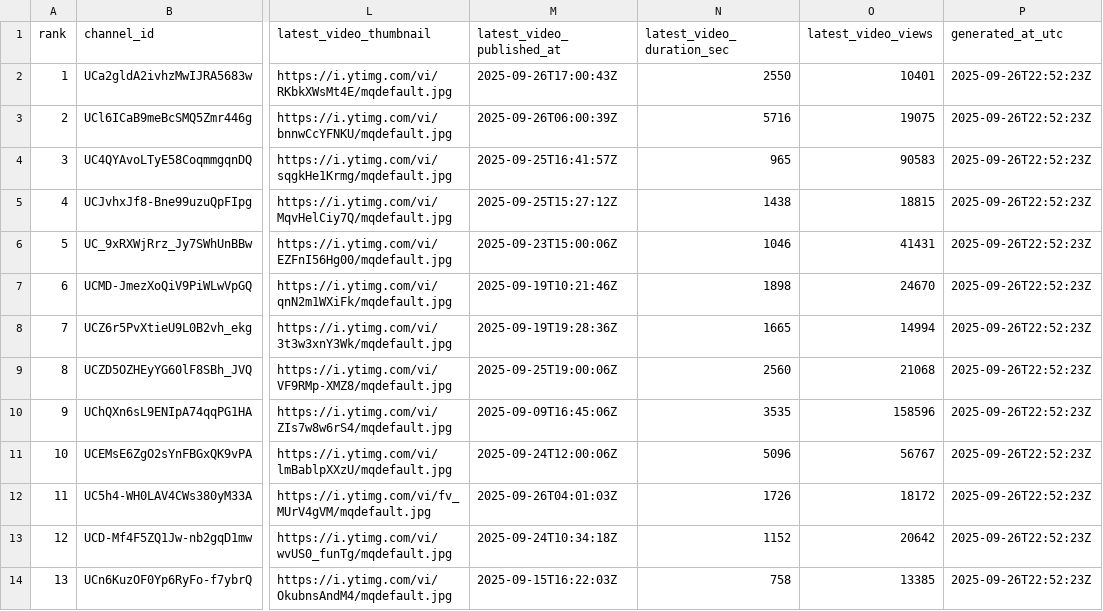
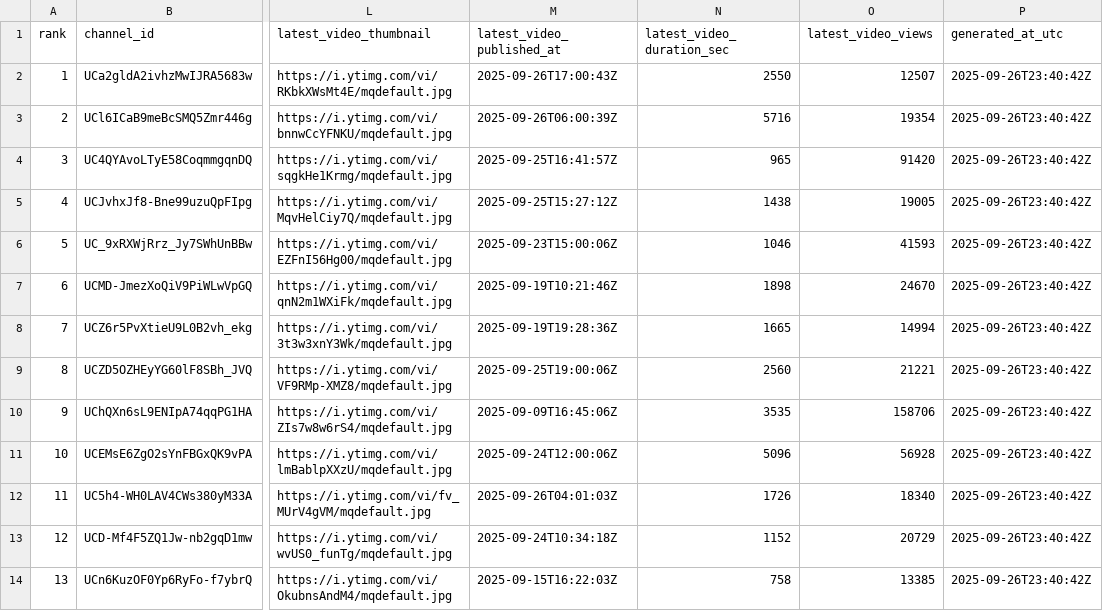
Before and after one commit to stmonitoring2/ke-top500-copy, a CSV file: public/top500_ranked.csv, drawn as a sheet; only a part is shown, gaps mark what is left out; the diff covers the shown part only; the diff names each change by its address in the sheet, - before the commit and + after, or states it on an @@ line.

```diff
--- a/public/top500_ranked.csv
+++ b/public/top500_ranked.csv
-O2 (latest_video_views): 10401
+O2 (latest_video_views): 12507
-P2:P14 (generated_at_utc): 2025-09-26T22:52:23Z
+P2:P14 (generated_at_utc): 2025-09-26T23:40:42Z
-O3 (latest_video_views): 19075
+O3 (latest_video_views): 19354
-O4 (latest_video_views): 90583
+O4 (latest_video_views): 91420
-O5 (latest_video_views): 18815
+O5 (latest_video_views): 19005
-O6 (latest_video_views): 41431
+O6 (latest_video_views): 41593
-O9 (latest_video_views): 21068
+O9 (latest_video_views): 21221
-O10 (latest_video_views): 158596
+O10 (latest_video_views): 158706
-O11 (latest_video_views): 56767
+O11 (latest_video_views): 56928
-O12 (latest_video_views): 18172
+O12 (latest_video_views): 18340
-O13 (latest_video_views): 20642
+O13 (latest_video_views): 20729
```
Also changed, not shown: 1 removed row, 21 edited cells and row numbers in column A elsewhere in this file, channels.csv, 3 other files.
